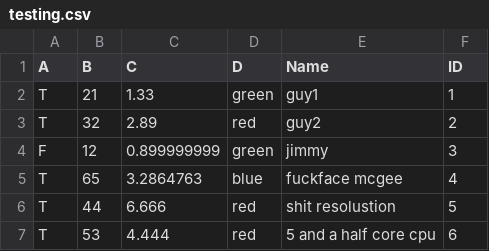
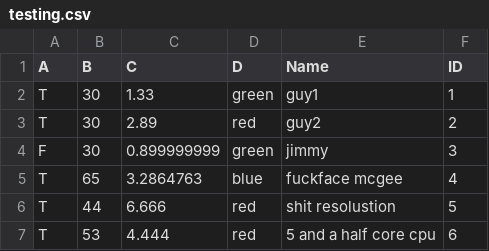
Before and after one commit to wolverine3301/Sibyl, a CSV file: testfiles/testing.csv, drawn as a sheet.

```diff
--- a/testfiles/testing.csv
+++ b/testfiles/testing.csv
@@ -1,5 +1,5 @@
 A,B,C,D,Name,ID
-T,21,1.33,green,guy1,1
-T,32,2.89,red,guy2,2
-F,12,0.899999999,green,jimmy,3
+T,30,1.33,green,guy1,1
+T,30,2.89,red,guy2,2
+F,30,0.899999999,green,jimmy,3
 T,65,3.2864763,blue,fuckface mcgee,4
```
Also changed, not shown: 5 other files.
